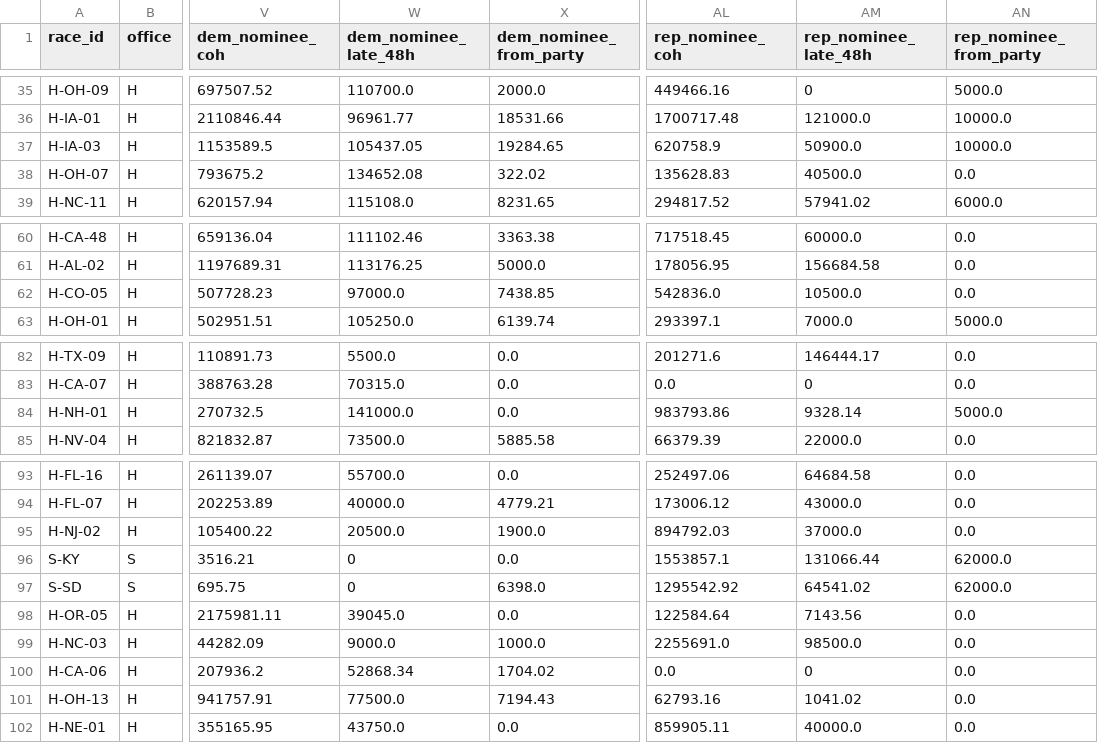
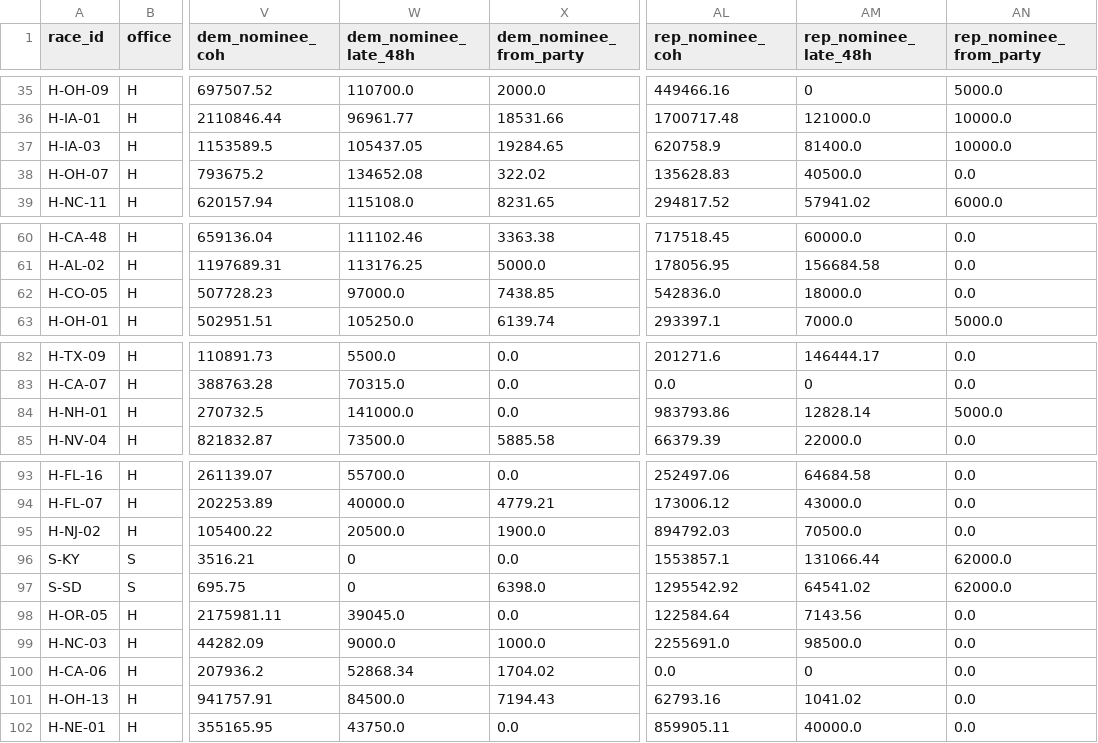
Before and after one commit to sabbadoo32/follow-the-money-2026, a CSV file: site/data/races.csv, drawn as a sheet; only a part is shown, gaps mark what is left out; the diff covers the shown part only; the diff names each change by its address in the sheet, - before the commit and + after, or states it on an @@ line.

Commit message:
data: 2026-10-24T12:46Z

```diff
--- a/site/data/races.csv
+++ b/site/data/races.csv
-AM37 (rep_nominee_late_48h): 50900.0
+AM37 (rep_nominee_late_48h): 81400.0
-AM62 (rep_nominee_late_48h): 10500.0
+AM62 (rep_nominee_late_48h): 18000.0
-AM84 (rep_nominee_late_48h): 9328.14
+AM84 (rep_nominee_late_48h): 12828.14
-AM95 (rep_nominee_late_48h): 37000.0
+AM95 (rep_nominee_late_48h): 70500.0
-W101 (dem_nominee_late_48h): 77500.0
+W101 (dem_nominee_late_48h): 84500.0
```
Also changed, not shown: 2 edited cells elsewhere in this file, 4 other files.
